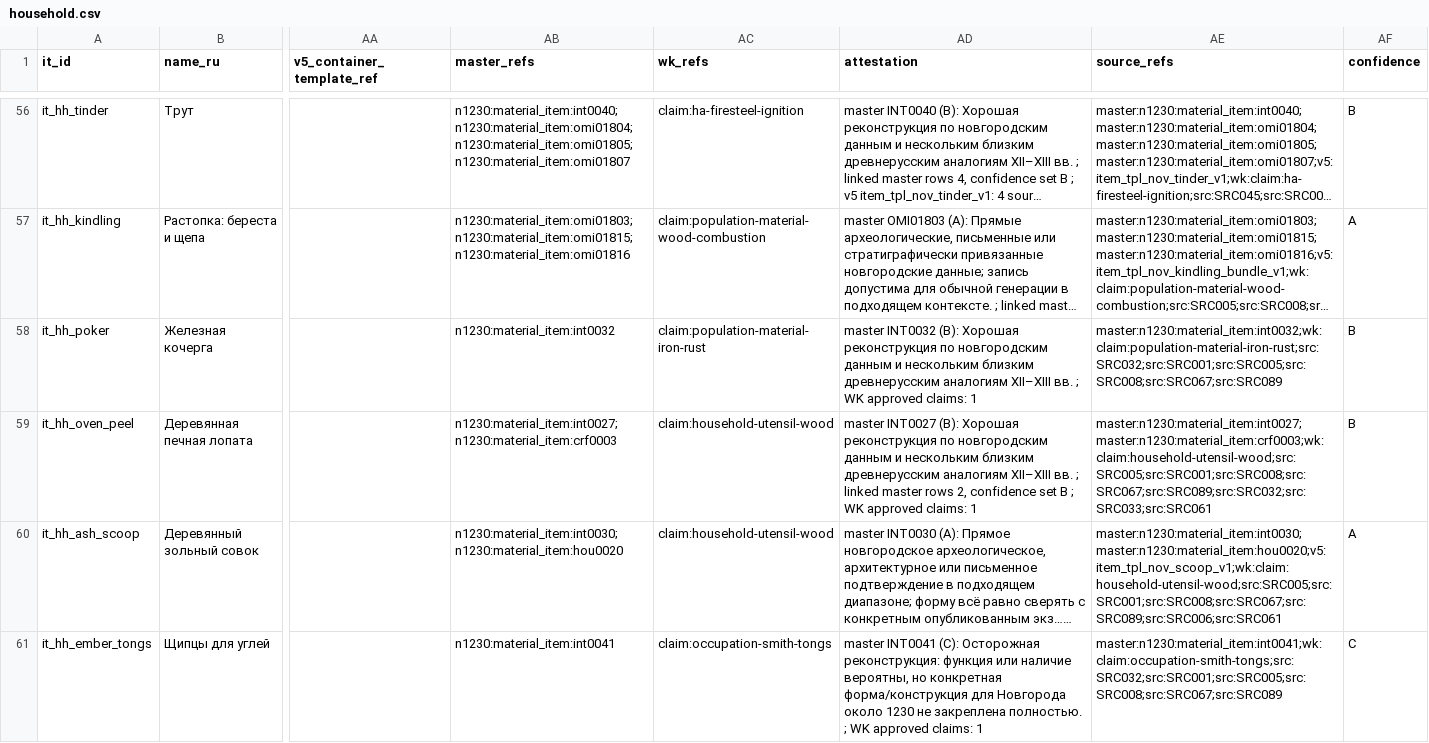
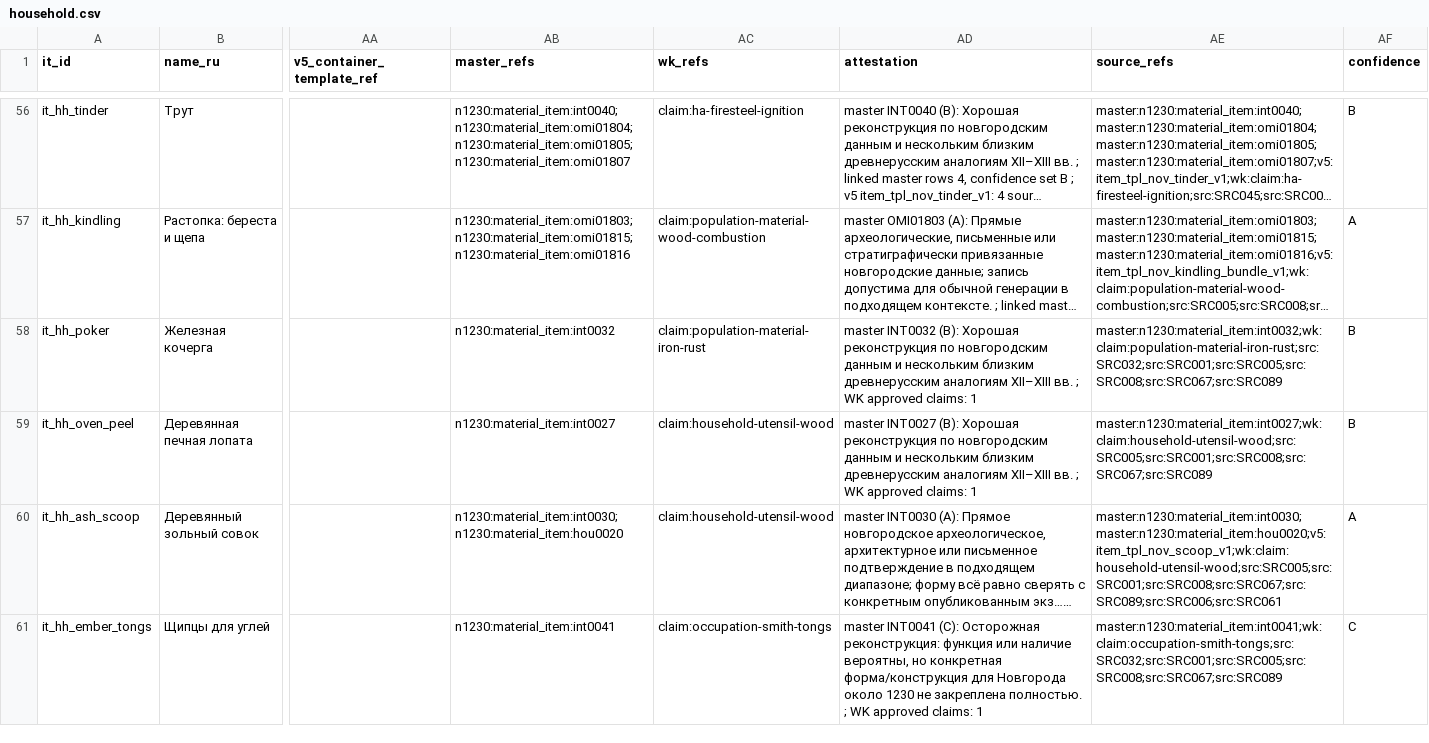
Before and after one commit to PavelSlaven/Novgorod1230, a CSV file: data/world-catalogs/novgorod/game-base-v1/items-household-personal/items/household.csv, drawn as a sheet; only a part is shown, gaps mark what is left out; long unchanged cells end in …; the diff names each change by its address in the sheet, - before the commit and + after, or states it on an @@ line.

Commit message:
Fix C001 tool and item frequency review findings

```diff
--- a/data/world-catalogs/novgorod/game-base-v1/items-household-personal/items/household.csv
+++ b/data/world-catalogs/novgorod/game-base-v1/items-household-personal/items/household.csv
-AB59 (master_refs): n1230:material_item:int0027;n1230:material_item:crf0003
+AB59 (master_refs): n1230:material_item:int0027
-AD59 (attestation): …вв. ; linked master rows 2, confidence set B ; WK approved…
+AD59 (attestation): …вв. ; WK approved…
-AE59 (source_refs): master:n1230:material_item:int0027;master:n1230:material_item:crf0003;wk:claim:household-utensil-wood;src:SRC005;src:SRC001;src:SRC008;src:SRC067;src:SRC089;src:SRC032;src:SRC033;src:SRC061
+AE59 (source_refs): master:n1230:material_item:int0027;wk:claim:household-utensil-wood;src:SRC005;src:SRC001;src:SRC008;src:SRC067;src:SRC089
```
Also changed, not shown: data/world-catalogs/novgorod/game-base-v1/crafts-tools-processes/craft_tools_gear/occupation_tools.csv, data/world-catalogs/novgorod/game-base-v1/crafts-tools-processes/craft_tools_gear/tools_gear.csv, 13 other files.
